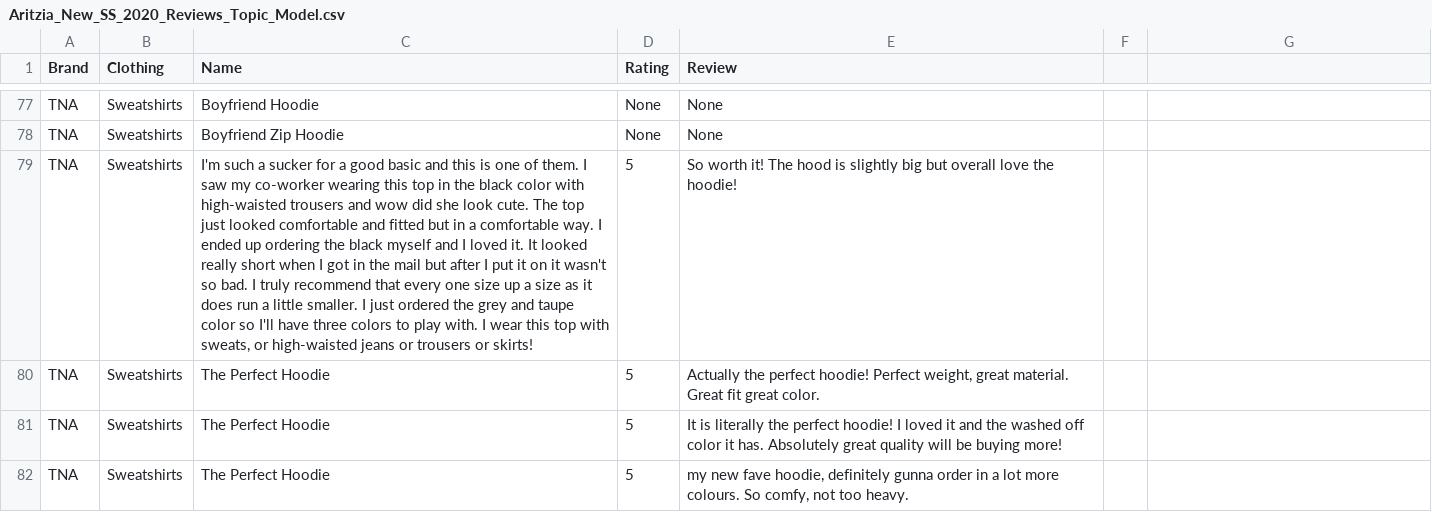
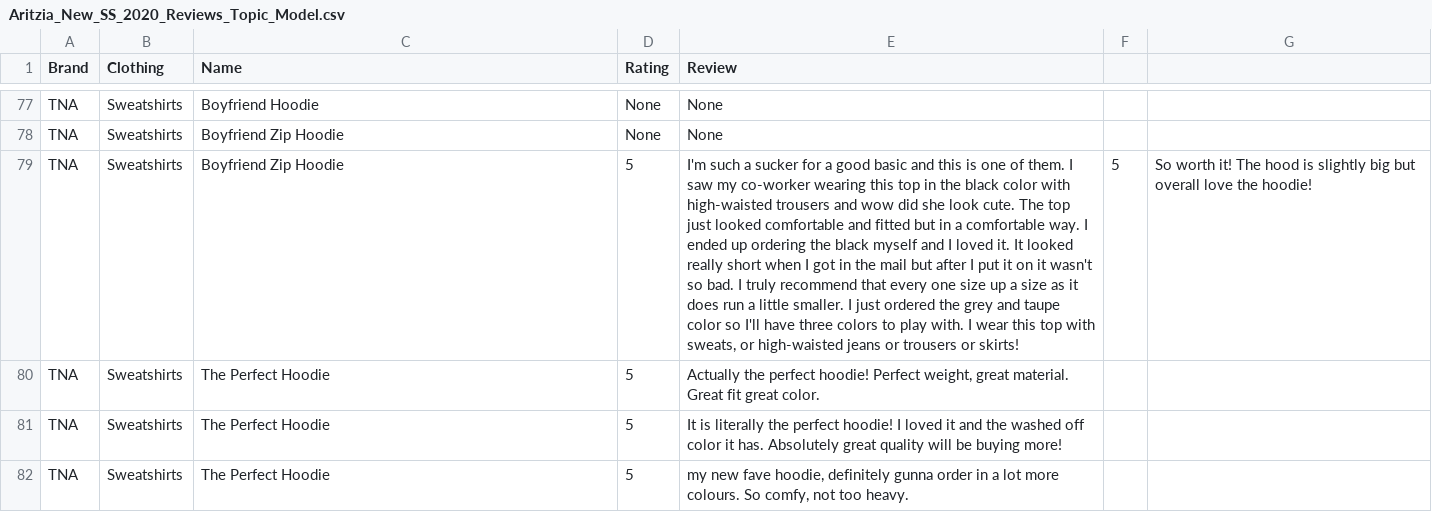
Before and after one commit to almakaune/Sentiment-Analysis-of-Retail-New-Product, a CSV file: Aritzia_New_SS_2020_Reviews_Topic_Model.csv, drawn as a sheet; only a part is shown, gaps mark what is left out; the diff names each change by its address in the sheet, - before the commit and + after, or states it on an @@ line.

Commit message:
Update Aritzia_New_SS_2020_Reviews_Topic_Model.csv

```diff
--- a/Aritzia_New_SS_2020_Reviews_Topic_Model.csv
+++ b/Aritzia_New_SS_2020_Reviews_Topic_Model.csv
-C79 (Name): I'm such a sucker for a good basic and this is one of them. I saw my co-worker wearing this top in the black color with high-waisted trousers and wow did she look cute. The top just looked comfortable and fitted but in a comfortable way. I ended up ordering the black myself and I loved it. It looked really short when I got in the mail but after I put it on it wasn't so bad. I truly recommend that every one size up a size as it does run a little smaller. I just ordered the grey and taupe color so I'll have three colors to play with. I wear this top with sweats, or high-waisted jeans or trousers or skirts!
+C79 (Name): Boyfriend Zip Hoodie
-E79 (Review): So worth it! The hood is slightly big but overall love the hoodie!
+E79 (Review): I'm such a sucker for a good basic and this is one of them. I saw my co-worker wearing this top in the black color with high-waisted trousers and wow did she look cute. The top just looked comfortable and fitted but in a comfortable way. I ended up ordering the black myself and I loved it. It looked really short when I got in the mail but after I put it on it wasn't so bad. I truly recommend that every one size up a size as it does run a little smaller. I just ordered the grey and taupe color so I'll have three colors to play with. I wear this top with sweats, or high-waisted jeans or trousers or skirts!
-F79: (empty)
+F79: 5
-G79: (empty)
+G79: So worth it! The hood is slightly big but overall love the hoodie!
```
